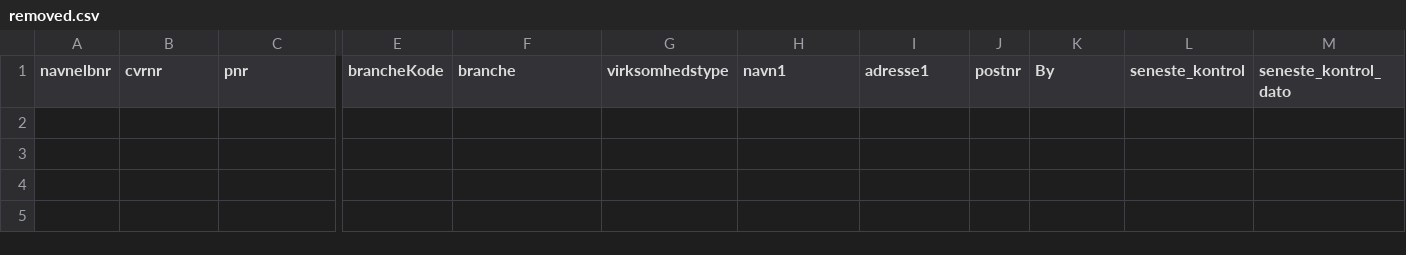
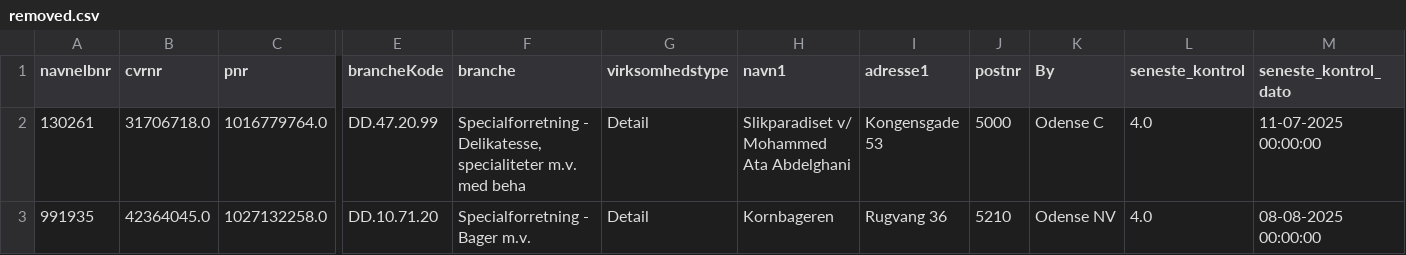
Before and after one commit to MartinDreyer/smiley-scraper, a CSV file: csv/removed.csv, drawn as a sheet; only a part is shown, gaps mark what is left out; rows hold the shown columns only; the diff names each change by its address in the sheet, - before the commit and + after, or states it on an @@ line.

```diff
--- a/csv/removed.csv
+++ b/csv/removed.csv
+row 2: 130261 | 31706718.0 | 1016779764.0 | DD.47.20.99 | Specialforretning - Delikatesse, specialiteter m.v. med beha | Detail | Slikparadiset v/ Mohammed Ata Abdelghani | Kongensgade 53 | 5000 | Odense C | 4.0 | 11-07-2025 00:00:00
+row 3: 991935 | 42364045.0 | 1027132258.0 | DD.10.71.20 | Specialforretning - Bager m.v. | Detail | Kornbageren | Rugvang 36 | 5210 | Odense NV | 4.0 | 08-08-2025 00:00:00
```
Also changed, not shown: csv/smiley.csv.
